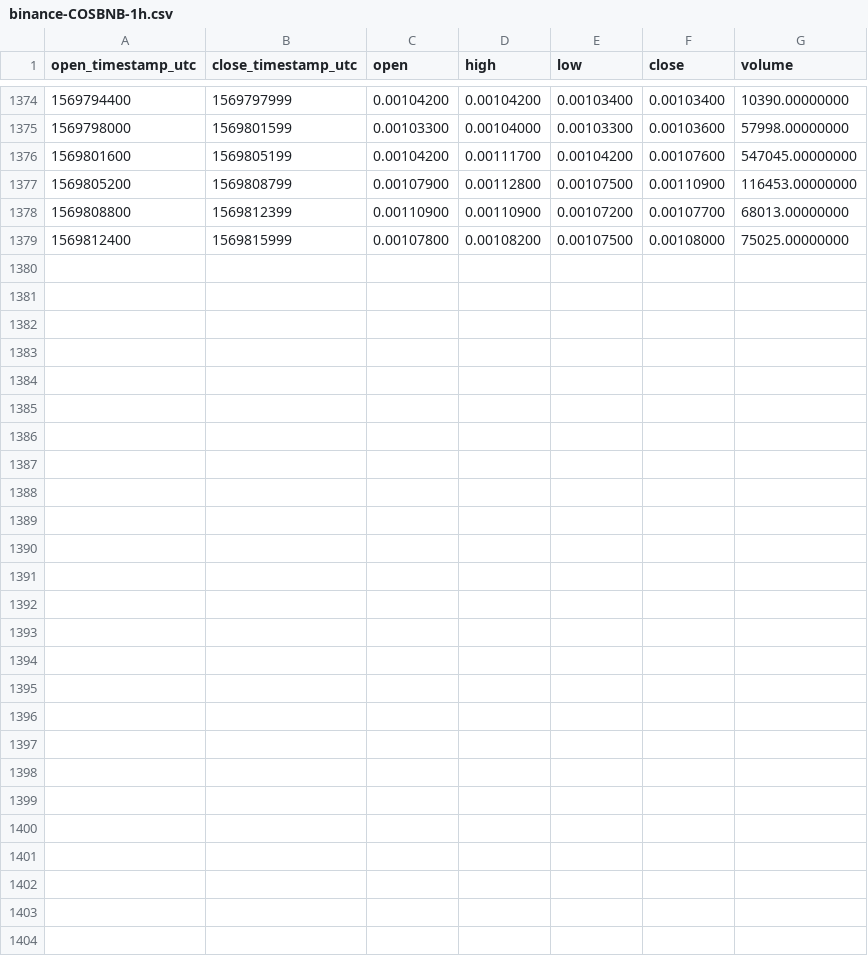
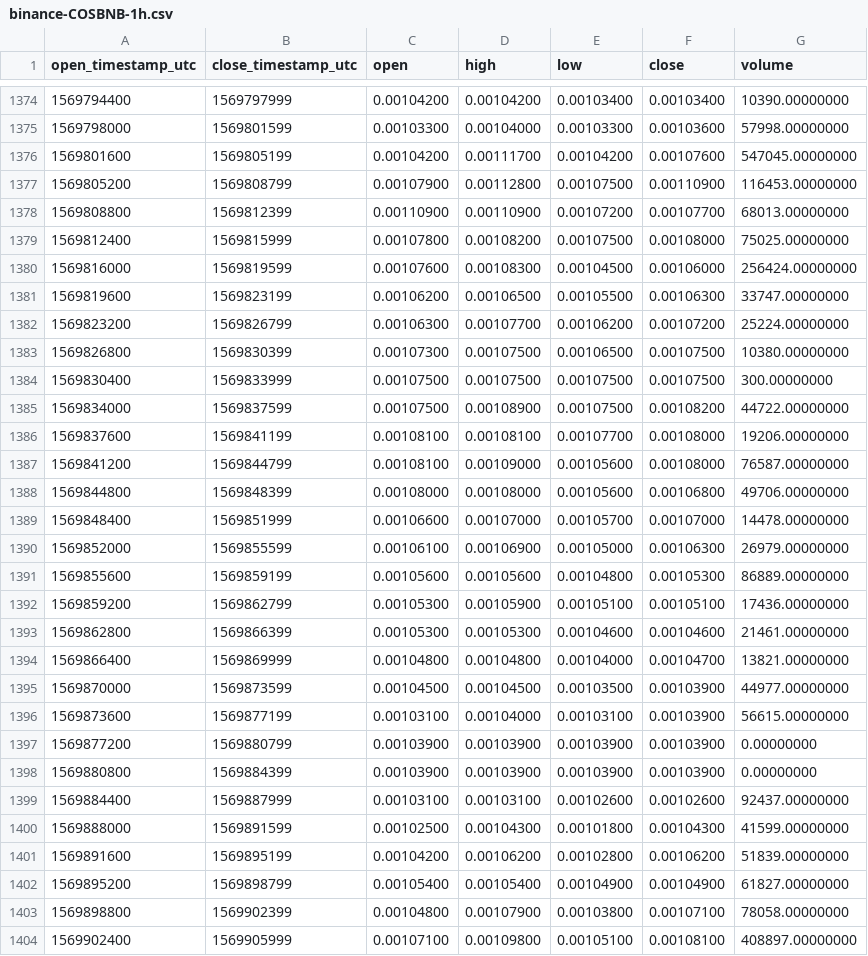
Before and after one commit to cryptobigbro/binance-COSBNB, a CSV file: binance-COSBNB-1h.csv, drawn as a sheet; only a part is shown, gaps mark what is left out.

Commit message:
Update OHLCV data.

```diff
--- a/binance-COSBNB-1h.csv
+++ b/binance-COSBNB-1h.csv
@@ -1379 +1379,26 @@ open_timestamp_utc,close_timestamp_utc,open,high,low,close,volume
 1569812400,1569815999,0.00107800,0.00108200,0.00107500,0.00108000,75025.00000000
+1569816000,1569819599,0.00107600,0.00108300,0.00104500,0.00106000,256424.00000000
+1569819600,1569823199,0.00106200,0.00106500,0.00105500,0.00106300,33747.00000000
+1569823200,1569826799,0.00106300,0.00107700,0.00106200,0.00107200,25224.00000000
+1569826800,1569830399,0.00107300,0.00107500,0.00106500,0.00107500,10380.00000000
+1569830400,1569833999,0.00107500,0.00107500,0.00107500,0.00107500,300.00000000
+1569834000,1569837599,0.00107500,0.00108900,0.00107500,0.00108200,44722.00000000
+1569837600,1569841199,0.00108100,0.00108100,0.00107700,0.00108000,19206.00000000
+1569841200,1569844799,0.00108100,0.00109000,0.00105600,0.00108000,76587.00000000
+1569844800,1569848399,0.00108000,0.00108000,0.00105600,0.00106800,49706.00000000
+1569848400,1569851999,0.00106600,0.00107000,0.00105700,0.00107000,14478.00000000
+1569852000,1569855599,0.00106100,0.00106900,0.00105000,0.00106300,26979.00000000
+1569855600,1569859199,0.00105600,0.00105600,0.00104800,0.00105300,86889.00000000
+1569859200,1569862799,0.00105300,0.00105900,0.00105100,0.00105100,17436.00000000
+1569862800,1569866399,0.00105300,0.00105300,0.00104600,0.00104600,21461.00000000
+1569866400,1569869999,0.00104800,0.00104800,0.00104000,0.00104700,13821.00000000
+1569870000,1569873599,0.00104500,0.00104500,0.00103500,0.00103900,44977.00000000
+1569873600,1569877199,0.00103100,0.00104000,0.00103100,0.00103900,56615.00000000
+1569877200,1569880799,0.00103900,0.00103900,0.00103900,0.00103900,0.00000000
+1569880800,1569884399,0.00103900,0.00103900,0.00103900,0.00103900,0.00000000
+1569884400,1569887999,0.00103100,0.00103100,0.00102600,0.00102600,92437.00000000
+1569888000,1569891599,0.00102500,0.00104300,0.00101800,0.00104300,41599.00000000
+1569891600,1569895199,0.00104200,0.00106200,0.00102800,0.00106200,51839.00000000
+1569895200,1569898799,0.00105400,0.00105400,0.00104900,0.00104900,61827.00000000
+1569898800,1569902399,0.00104800,0.00107900,0.00103800,0.00107100,78058.00000000
+1569902400,1569905999,0.00107100,0.00109800,0.00105100,0.00108100,408897.00000000
```
Also changed, not shown: binance-COSBNB-1d.csv, 1 other file.
